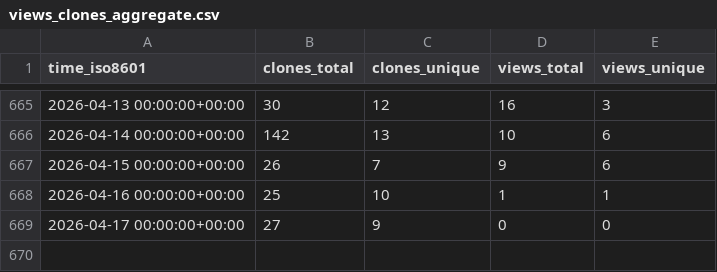
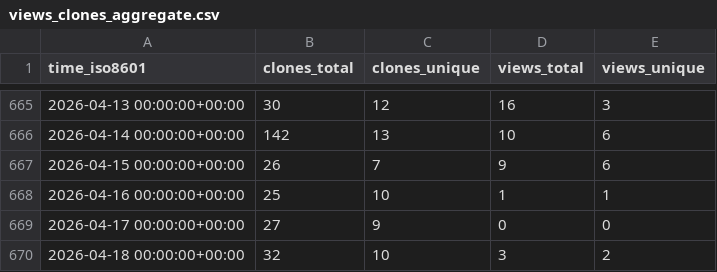
Before and after one commit to vishal2376/git-coach, a CSV file: vishal2376/git-coach/ghrs-data/views_clones_aggregate.csv, drawn as a sheet; only a part is shown, gaps mark what is left out; the diff names each change by its address in the sheet, - before the commit and + after, or states it on an @@ line.

```diff
--- a/vishal2376/git-coach/ghrs-data/views_clones_aggregate.csv
+++ b/vishal2376/git-coach/ghrs-data/views_clones_aggregate.csv
+row 670: 2026-04-18 00:00:00+00:00 | 32 | 10 | 3 | 2
```
Also changed, not shown: 1 other file.
